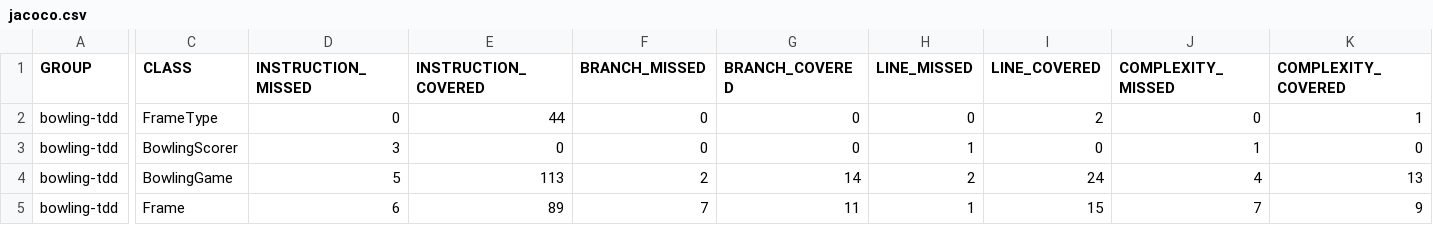
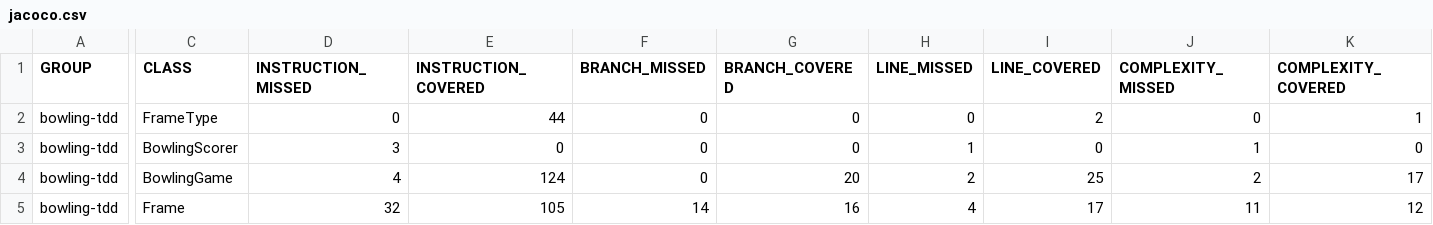
Before and after one commit to JuanMaGV1/DOSW-Taller2-Bowling-Garzon-Juan, a CSV file: bowling-tdd/target/site/jacoco/jacoco.csv, drawn as a sheet; only a part is shown, gaps mark what is left out; the diff covers the shown part only; the diff names each change by its address in the sheet, - before the commit and + after, or states it on an @@ line.

```diff
--- a/bowling-tdd/target/site/jacoco/jacoco.csv
+++ b/bowling-tdd/target/site/jacoco/jacoco.csv
-D4 (INSTRUCTION_MISSED): 5
+D4 (INSTRUCTION_MISSED): 4
-E4 (INSTRUCTION_COVERED): 113
+E4 (INSTRUCTION_COVERED): 124
-F4 (BRANCH_MISSED): 2
+F4 (BRANCH_MISSED): 0
-G4 (BRANCH_COVERED): 14
+G4 (BRANCH_COVERED): 20
-I4 (LINE_COVERED): 24
+I4 (LINE_COVERED): 25
-J4 (COMPLEXITY_MISSED): 4
+J4 (COMPLEXITY_MISSED): 2
-K4 (COMPLEXITY_COVERED): 13
+K4 (COMPLEXITY_COVERED): 17
-D5 (INSTRUCTION_MISSED): 6
+D5 (INSTRUCTION_MISSED): 32
-E5 (INSTRUCTION_COVERED): 89
+E5 (INSTRUCTION_COVERED): 105
-F5 (BRANCH_MISSED): 7
+F5 (BRANCH_MISSED): 14
-G5 (BRANCH_COVERED): 11
+G5 (BRANCH_COVERED): 16
-H5 (LINE_MISSED): 1
+H5 (LINE_MISSED): 4
-I5 (LINE_COVERED): 15
+I5 (LINE_COVERED): 17
-J5 (COMPLEXITY_MISSED): 7
+J5 (COMPLEXITY_MISSED): 11
-K5 (COMPLEXITY_COVERED): 9
+K5 (COMPLEXITY_COVERED): 12
```
Also changed, not shown: 1 edited cell elsewhere in this file, 16 other files.
